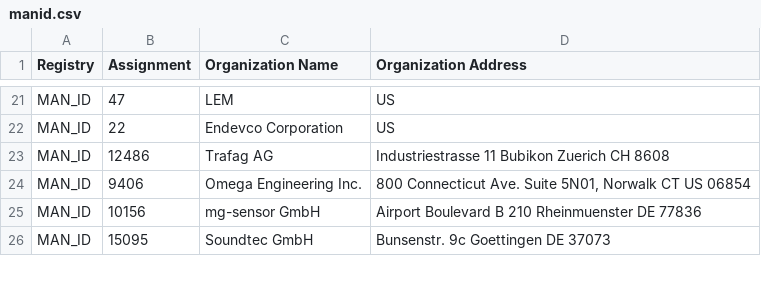
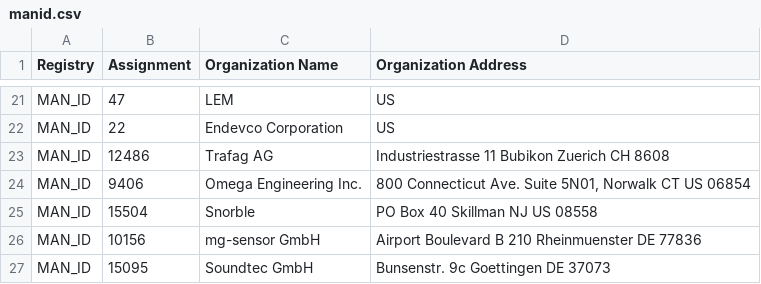
Before and after one commit to 955a0/MACAddress, a CSV file: manid.csv, drawn as a sheet; only a part is shown, gaps mark what is left out; the diff names each change by its address in the sheet, - before the commit and + after, or states it on an @@ line.

```diff
--- a/manid.csv
+++ b/manid.csv
+row 25: MAN_ID | 15504 | Snorble | PO Box 40 Skillman NJ US 08558
```
Also changed, not shown: mam.csv, oui36.csv, 2 other files.
